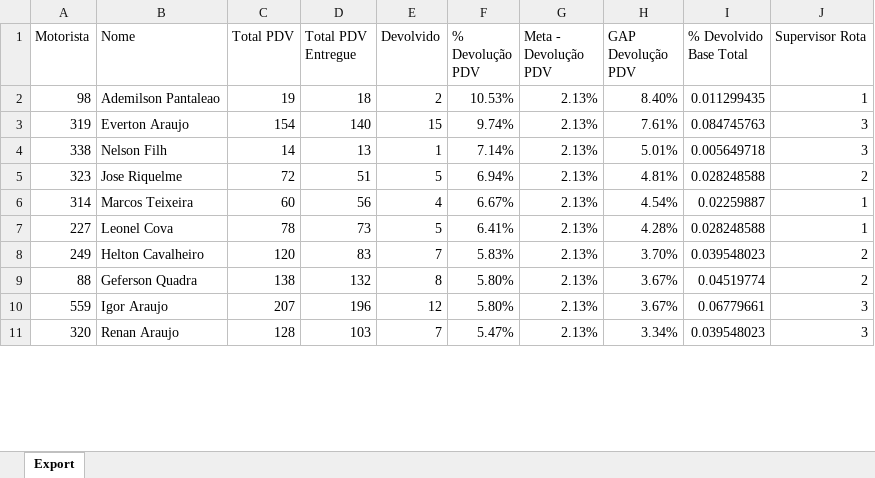
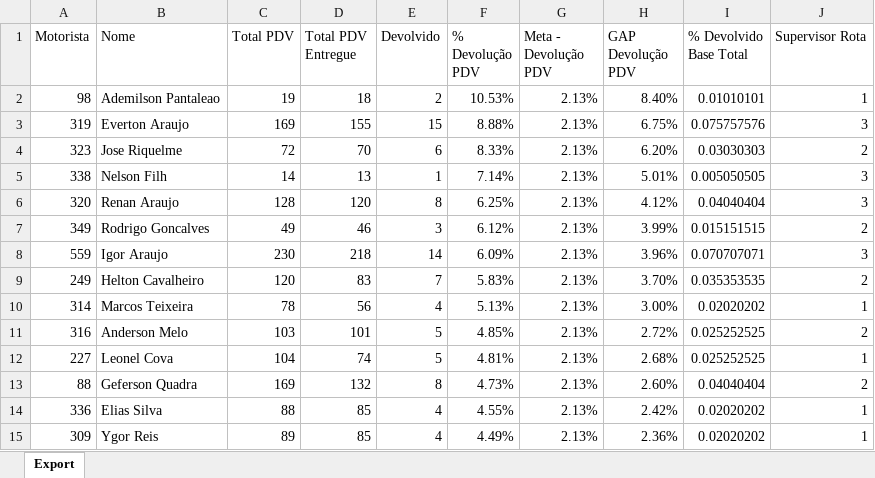
Before and after one commit to viniciuspalermo90-commits/Dashboard, an Excel workbook: Devolução.xlsx, sheet Export, drawn as a sheet; only a part is shown; values as stored, in another font and other column widths than the file's, no borders; removed rows and columns are numbered as before the commit, all else as after; the diff covers the shown part only; the diff names each change by its address in the sheet, - before the commit and + after, or states it on an @@ line.

Commit message:
Atualização automática: Devolução.xlsx

```diff
--- a/Devolução.xlsx (sheet Export)
+++ b/Devolução.xlsx (sheet Export)
-I2 (% Devolvido Base Total): 0.011299435
+I2 (% Devolvido Base Total): 0.01010101
-C3 (Total PDV): 154
+C3 (Total PDV): 169
-D3 (Total PDV Entregue): 140
+D3 (Total PDV Entregue): 155
-F3 (% Devolução PDV): 9.74%
+F3 (% Devolução PDV): 8.88%
-H3 (GAP Devolução PDV): 7.61%
+H3 (GAP Devolução PDV): 6.75%
-I3 (% Devolvido Base Total): 0.084745763
+I3 (% Devolvido Base Total): 0.075757576
+row 4: 323 | Jose Riquelme | 72 | 70 | 6 | 8.33% | 2.13% | 6.20% | 0.03030303 | 2
-I5 (% Devolvido Base Total): 0.005649718
+I5 (% Devolvido Base Total): 0.005050505
-row 5: 323 | Jose Riquelme | 72 | 51 | 5 | 6.94% | 2.13% | 4.81% | 0.028248588 | 2
+row 6: 320 | Renan Araujo | 128 | 120 | 8 | 6.25% | 2.13% | 4.12% | 0.04040404 | 3
+row 7: 349 | Rodrigo Goncalves | 49 | 46 | 3 | 6.12% | 2.13% | 3.99% | 0.015151515 | 2
+row 8: 559 | Igor Araujo | 230 | 218 | 14 | 6.09% | 2.13% | 3.96% | 0.070707071 | 3
+row 9: 249 | Helton Cavalheiro | 120 | 83 | 7 | 5.83% | 2.13% | 3.70% | 0.035353535 | 2
-C10 (Total PDV): 60
+C10 (Total PDV): 78
-F10 (% Devolução PDV): 6.67%
+F10 (% Devolução PDV): 5.13%
-H10 (GAP Devolução PDV): 4.54%
+H10 (GAP Devolução PDV): 3.00%
-I10 (% Devolvido Base Total): 0.02259887
+I10 (% Devolvido Base Total): 0.02020202
+row 11: 316 | Anderson Melo | 103 | 101 | 5 | 4.85% | 2.13% | 2.72% | 0.025252525 | 2
-C12 (Total PDV): 78
+C12 (Total PDV): 104
-D12 (Total PDV Entregue): 73
+D12 (Total PDV Entregue): 74
-F12 (% Devolução PDV): 6.41%
+F12 (% Devolução PDV): 4.81%
-H12 (GAP Devolução PDV): 4.28%
+H12 (GAP Devolução PDV): 2.68%
-I12 (% Devolvido Base Total): 0.028248588
+I12 (% Devolvido Base Total): 0.025252525
-row 8: 249 | Helton Cavalheiro | 120 | 83 | 7 | 5.83% | 2.13% | 3.70% | 0.039548023 | 2
-C13 (Total PDV): 138
+C13 (Total PDV): 169
-F13 (% Devolução PDV): 5.80%
+F13 (% Devolução PDV): 4.73%
-H13 (GAP Devolução PDV): 3.67%
+H13 (GAP Devolução PDV): 2.60%
-I13 (% Devolvido Base Total): 0.04519774
+I13 (% Devolvido Base Total): 0.04040404
-row 10: 559 | Igor Araujo | 207 | 196 | 12 | 5.80% | 2.13% | 3.67% | 0.06779661 | 3
-row 11: 320 | Renan Araujo | 128 | 103 | 7 | 5.47% | 2.13% | 3.34% | 0.039548023 | 3
+row 14: 336 | Elias Silva | 88 | 85 | 4 | 4.55% | 2.13% | 2.42% | 0.02020202 | 1
+row 15: 309 | Ygor Reis | 89 | 85 | 4 | 4.49% | 2.13% | 2.36% | 0.02020202 | 1
```
Also changed, not shown: 15 added rows, 21 removed rows and 108 edited cells elsewhere in this sheet.
